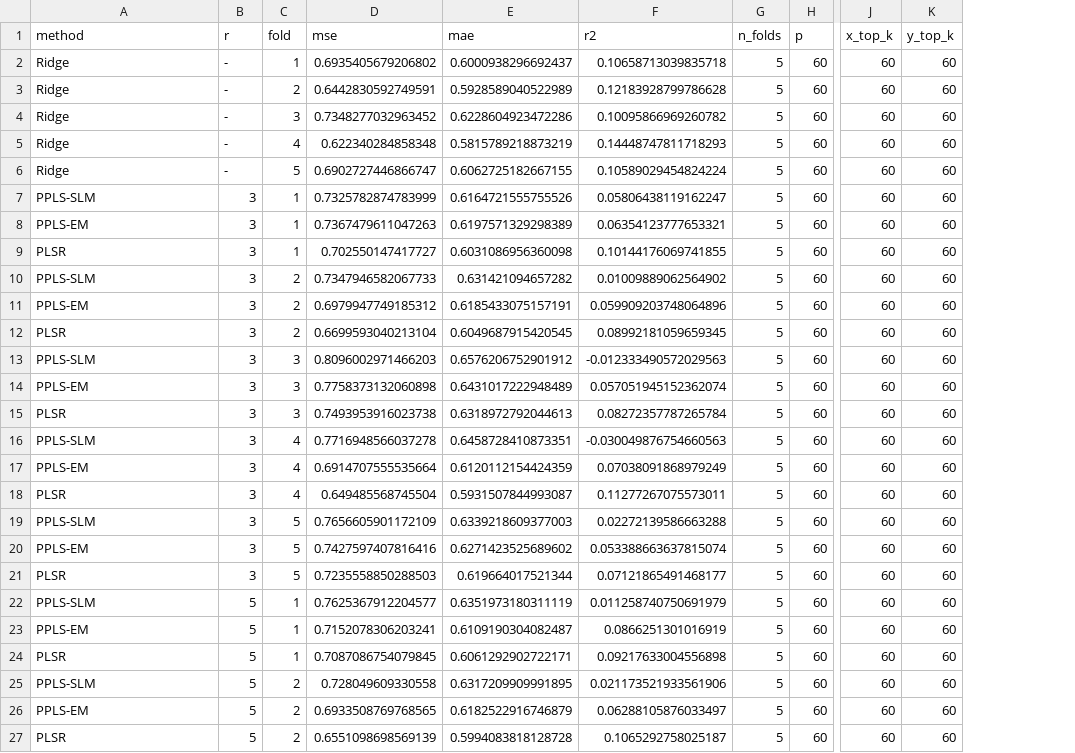
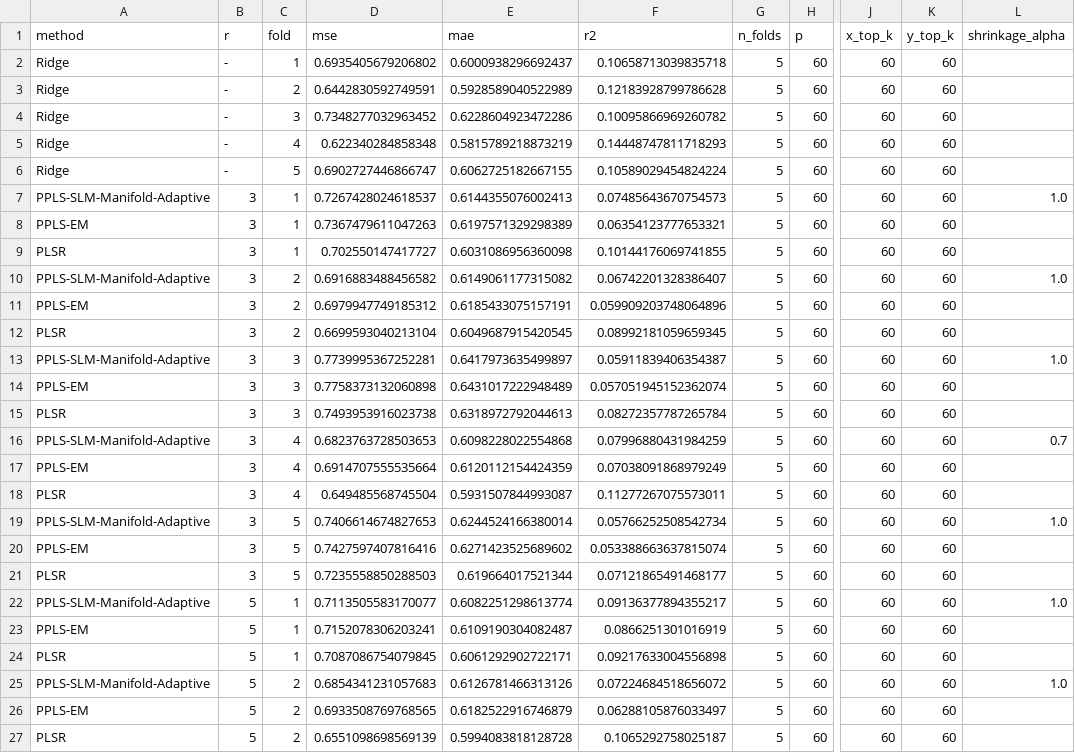
Before and after one commit to codinghhr1103/ECAI-PPLS-SLM, a CSV file: results_prediction_brca/brca_prediction_per_fold.csv, drawn as a sheet; only a part is shown, gaps mark what is left out; the diff covers the shown part only; the diff names each change by its address in the sheet, - before the commit and + after, or states it on an @@ line.

```diff
--- a/results_prediction_brca/brca_prediction_per_fold.csv
+++ b/results_prediction_brca/brca_prediction_per_fold.csv
+column L (shrinkage_alpha), rows 7-25: 1.0 |  |  | 1.0 |  |  | 1.0 |  |  | 0.7 |  |  | 1.0 |  |  | 1.0 |  |  | 1.0
-A7 (method): PPLS-SLM
+A7 (method): PPLS-SLM-Manifold-Adaptive
-D7 (mse): 0.7325782874783999
+D7 (mse): 0.7267428024618537
-E7 (mae): 0.6164721555755526
+E7 (mae): 0.6144355076002413
-F7 (r2): 0.05806438119162247
+F7 (r2): 0.07485643670754573
-A10 (method): PPLS-SLM
+A10 (method): PPLS-SLM-Manifold-Adaptive
-D10 (mse): 0.7347946582067733
+D10 (mse): 0.6916883488456582
-E10 (mae): 0.631421094657282
+E10 (mae): 0.6149061177315082
-F10 (r2): 0.01009889062564902
+F10 (r2): 0.06742201328386407
-A13 (method): PPLS-SLM
+A13 (method): PPLS-SLM-Manifold-Adaptive
-D13 (mse): 0.8096002971466203
+D13 (mse): 0.7739995367252281
-E13 (mae): 0.6576206752901912
+E13 (mae): 0.6417973635499897
-F13 (r2): -0.012333490572029563
+F13 (r2): 0.05911839406354387
-A16 (method): PPLS-SLM
+A16 (method): PPLS-SLM-Manifold-Adaptive
-D16 (mse): 0.7716948566037278
+D16 (mse): 0.6823763728503653
-E16 (mae): 0.6458728410873351
+E16 (mae): 0.6098228022554868
-F16 (r2): -0.030049876754660563
+F16 (r2): 0.07996880431984259
-A19 (method): PPLS-SLM
+A19 (method): PPLS-SLM-Manifold-Adaptive
-D19 (mse): 0.7656605901172109
+D19 (mse): 0.7406614674827653
-E19 (mae): 0.6339218609377003
+E19 (mae): 0.6244524166380014
-F19 (r2): 0.02272139586663288
+F19 (r2): 0.05766252508542734
-A22 (method): PPLS-SLM
+A22 (method): PPLS-SLM-Manifold-Adaptive
-D22 (mse): 0.7625367912204577
+D22 (mse): 0.7113505583170077
-E22 (mae): 0.6351973180311119
+E22 (mae): 0.6082251298613774
-F22 (r2): 0.011258740750691979
+F22 (r2): 0.09136377894355217
-A25 (method): PPLS-SLM
+A25 (method): PPLS-SLM-Manifold-Adaptive
-D25 (mse): 0.728049609330558
+D25 (mse): 0.6854341231057683
-E25 (mae): 0.6317209909991895
+E25 (mae): 0.6126781466313126
-F25 (r2): 0.021173521933561906
+F25 (r2): 0.07224684518656072
```
Also changed, not shown: 52 edited cells elsewhere in this file, results_prediction_brca/brca_prediction_by_r.csv, results_prediction_brca/brca_prediction_summary.csv, 11 other files.
